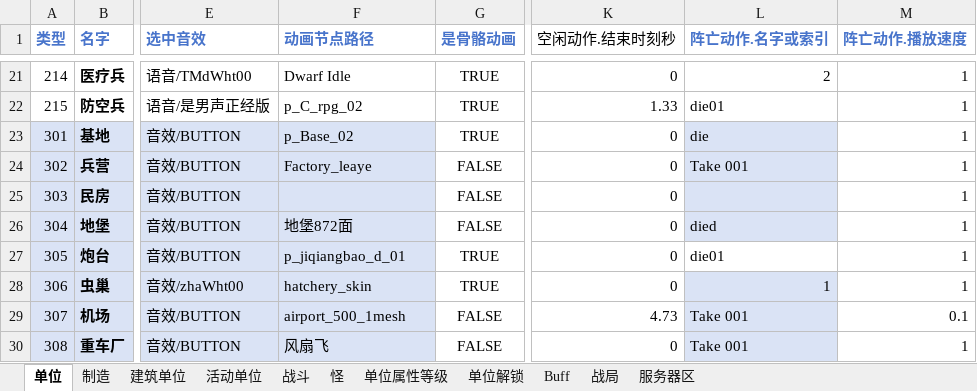
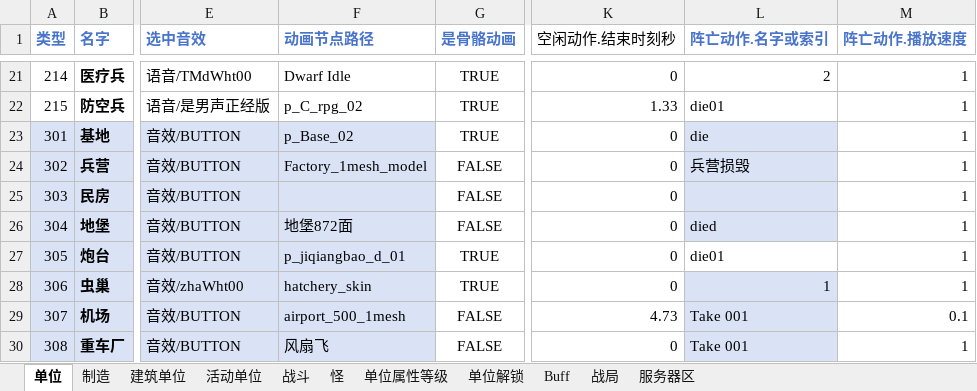
Before and after one commit to 544898458/Iocp20Coroutine, an Excel workbook: Iocp20Coroutine/表/单位.xlsx, sheet 单位, drawn as a sheet; only a part is shown, gaps mark what is left out; values as stored, in another font and other column widths than the file's, no borders; the diff names each change by its address in the sheet, - before the commit and + after, or states it on an @@ line.

```diff
--- a/Iocp20Coroutine/表/单位.xlsx (sheet 单位)
+++ b/Iocp20Coroutine/表/单位.xlsx (sheet 单位)
-F24 (动画节点路径): Factory_leaye
+F24 (动画节点路径): Factory_1mesh_model
-L24 (阵亡动作.名字或索引): Take 001
+L24 (阵亡动作.名字或索引): 兵营损毁
```
Also changed, not shown: 1 other file.
